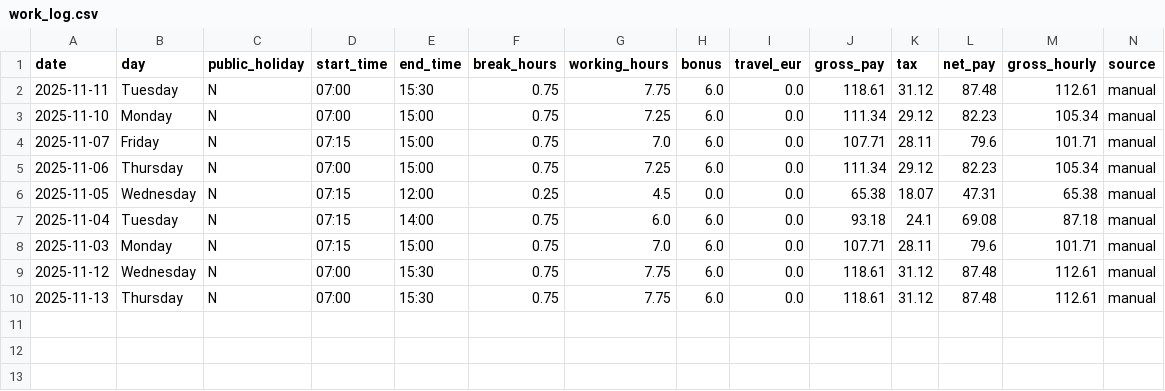
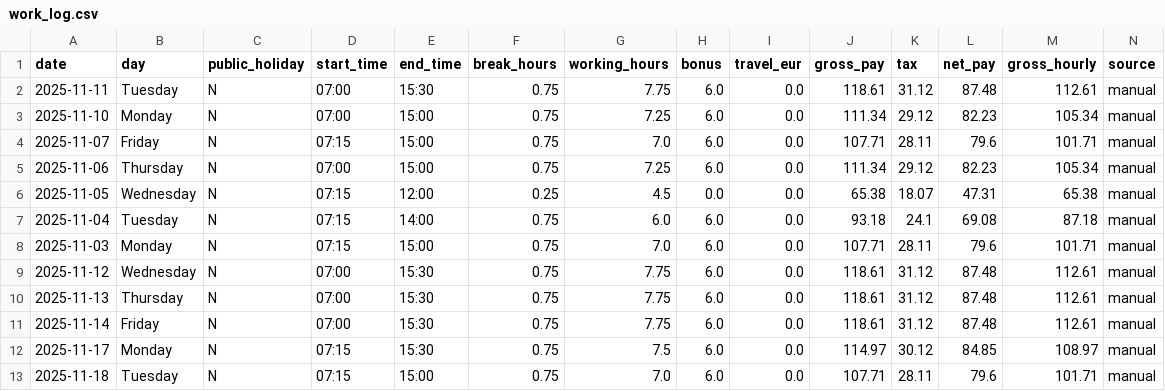
Before and after one commit to Bhavik7173/MUL-Salary, a CSV file: work_log.csv, drawn as a sheet; only a part is shown; rows hold the shown columns only; the diff names each change by its address in the sheet, - before the commit and + after, or states it on an @@ line.

```diff
--- a/work_log.csv
+++ b/work_log.csv
+row 11: 2025-11-14 | Friday | N | 07:00 | 15:30 | 0.75 | 7.75 | 6.0 | 0.0 | 118.61 | 31.12 | 87.48 | 112.61 | manual
+row 12: 2025-11-17 | Monday | N | 07:15 | 15:30 | 0.75 | 7.5 | 6.0 | 0.0 | 114.97 | 30.12 | 84.85 | 108.97 | manual
+row 13: 2025-11-18 | Tuesday | N | 07:15 | 15:00 | 0.75 | 7.0 | 6.0 | 0.0 | 107.71 | 28.11 | 79.6 | 101.71 | manual
```
Also changed, not shown: 7 other files.
